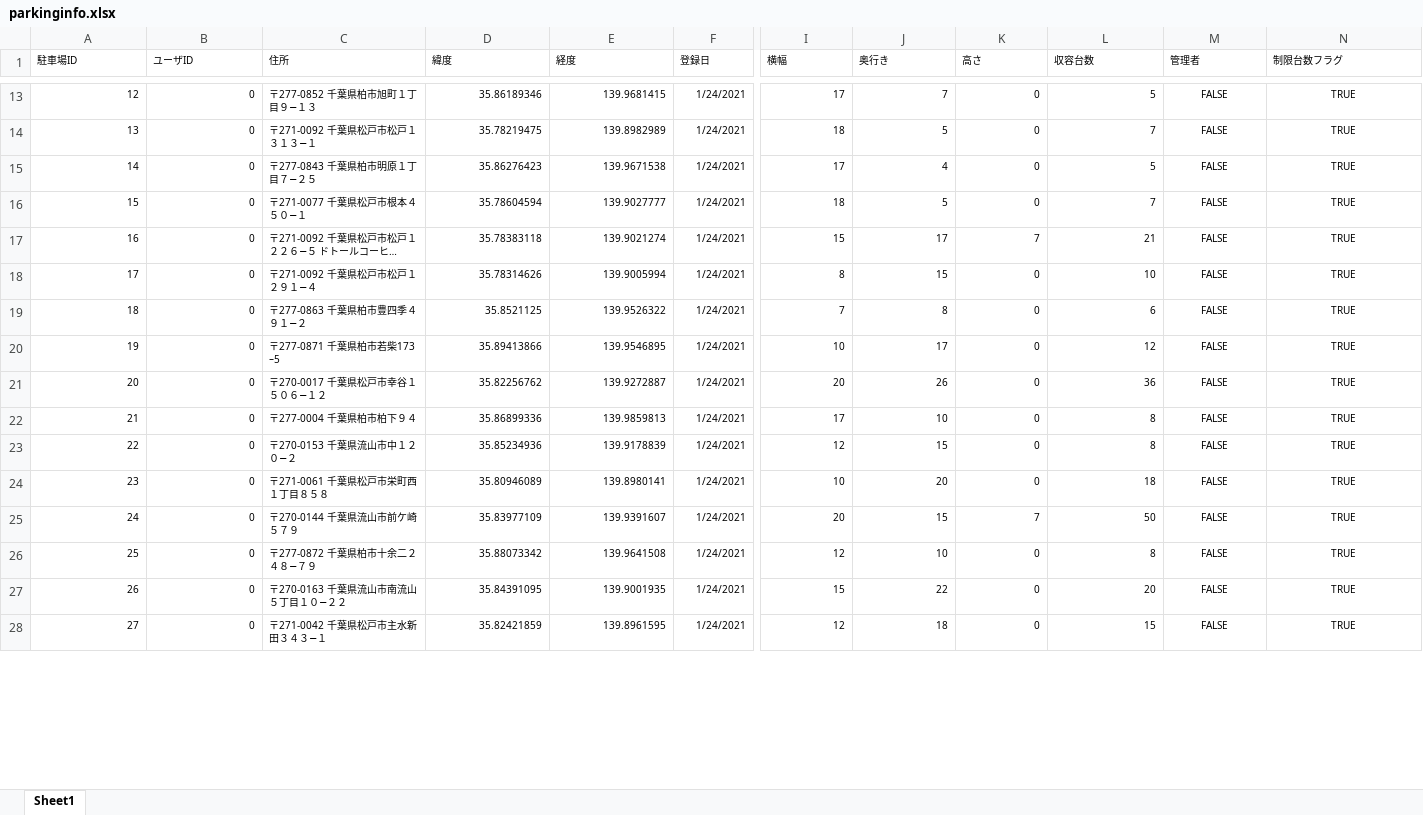
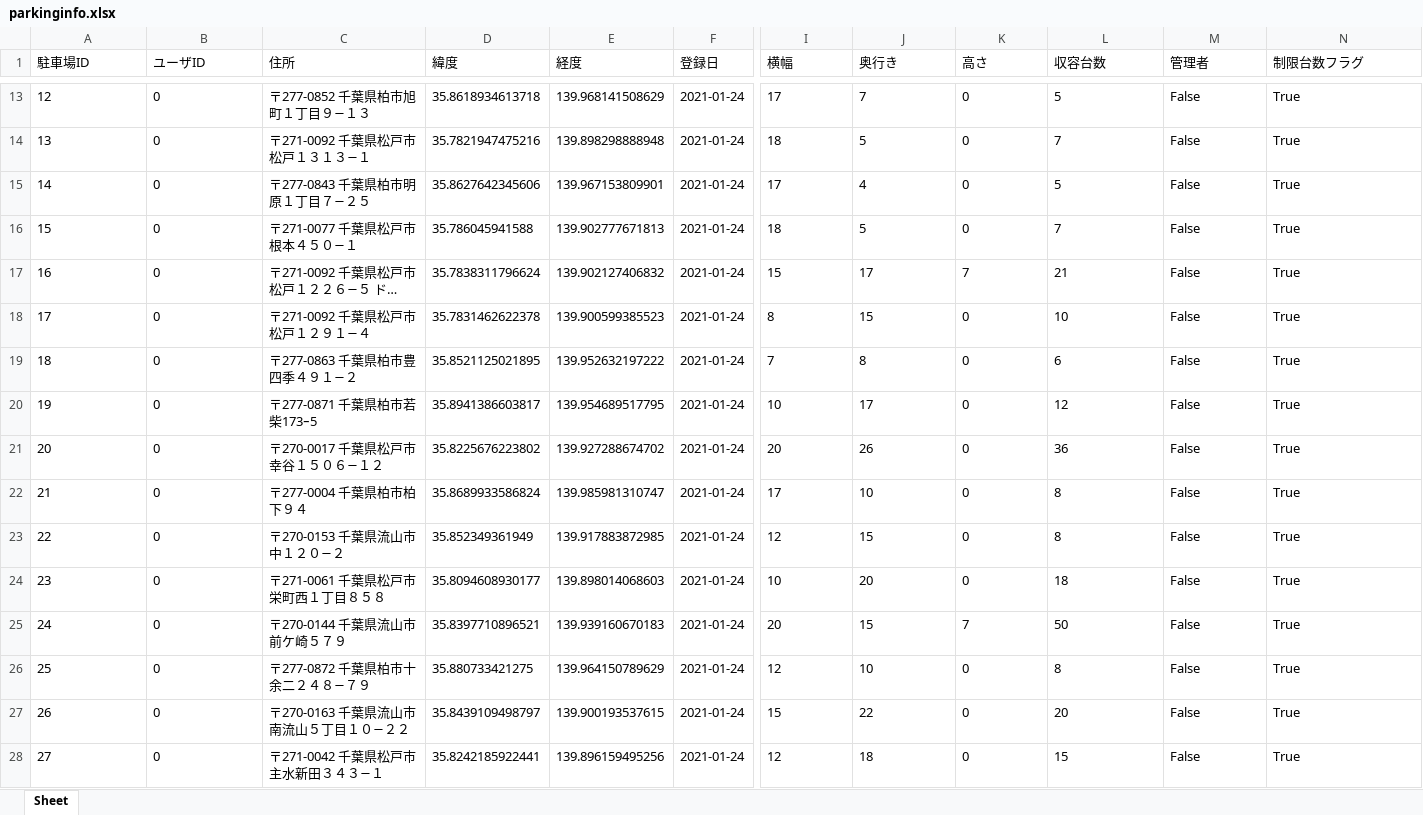
Before and after one commit to yuzua/proconEF, an Excel workbook: data/parking_data/parkinginfo.xlsx, sheet Sheet, drawn as a sheet; only a part is shown, gaps mark what is left out; long unchanged cells end in …; values as stored, in another font and other column widths than the file's, no borders; the diff covers the shown part only; the diff names each change by its address in the sheet, - before the commit and + after, or states it on an @@ line.

```diff
--- a/data/parking_data/parkinginfo.xlsx (sheet Sheet)
+++ b/data/parking_data/parkinginfo.xlsx (sheet Sheet)
-sheet tab: Sheet1
+sheet tab: Sheet
@@ A1:N28 text size: larger @@
-A13:B28 alignment: right
+A13:B28 alignment: left
-D13 (緯度): 35.86189346
+D13 (緯度): 35.8618934613718
-E13 (経度): 139.9681415
+E13 (経度): 139.968141508629
-F13:F28 (登録日): 1/24/2021
+F13:F28 (登録日): 2021-01-24
-I13:L28 alignment: right
+I13:L28 alignment: left
-M13:M28 (管理者): FALSE
+M13:M28 (管理者): False
-M13:N28 alignment: center
+M13:N28 alignment: left
-N13:N28 (制限台数フラグ): TRUE
+N13:N28 (制限台数フラグ): True
-D14 (緯度): 35.78219475
+D14 (緯度): 35.7821947475216
-E14 (経度): 139.8982989
+E14 (経度): 139.898298888948
-D15 (緯度): 35.86276423
+D15 (緯度): 35.8627642345606
-E15 (経度): 139.9671538
+E15 (経度): 139.967153809901
-D16 (緯度): 35.78604594
+D16 (緯度): 35.786045941588
-E16 (経度): 139.9027777
+E16 (経度): 139.902777671813
-D17 (緯度): 35.78383118
+D17 (緯度): 35.7838311796624
-E17 (経度): 139.9021274
+E17 (経度): 139.902127406832
-D18 (緯度): 35.78314626
+D18 (緯度): 35.7831462622378
-E18 (経度): 139.9005994
+E18 (経度): 139.900599385523
-D19 (緯度): 35.8521125
+D19 (緯度): 35.8521125021895
-E19 (経度): 139.9526322
+E19 (経度): 139.952632197222
-D20 (緯度): 35.89413866
+D20 (緯度): 35.8941386603817
-E20 (経度): 139.9546895
+E20 (経度): 139.954689517795
-D21 (緯度): 35.82256762
+D21 (緯度): 35.8225676223802
-E21 (経度): 139.9272887
+E21 (経度): 139.927288674702
-D22 (緯度): 35.86899336
+D22 (緯度): 35.8689933586824
-E22 (経度): 139.9859813
+E22 (経度): 139.985981310747
-D23 (緯度): 35.85234936
+D23 (緯度): 35.852349361949
-E23 (経度): 139.9178839
+E23 (経度): 139.917883872985
-D24 (緯度): 35.80946089
+D24 (緯度): 35.8094608930177
-E24 (経度): 139.8980141
+E24 (経度): 139.898014068603
-D25 (緯度): 35.83977109
+D25 (緯度): 35.8397710896521
-E25 (経度): 139.9391607
+E25 (経度): 139.939160670183
-D26 (緯度): 35.88073342
+D26 (緯度): 35.880733421275
-E26 (経度): 139.9641508
+E26 (経度): 139.964150789629
-D27 (緯度): 35.84391095
+D27 (緯度): 35.8439109498797
-E27 (経度): 139.9001935
+E27 (経度): 139.900193537615
-D28 (緯度): 35.82421859
+D28 (緯度): 35.8242185922441
-E28 (経度): 139.8961595
+E28 (経度): 139.896159495256
```
Also changed, not shown: 3 added rows, 1 removed row, 105 edited cells and cell formats elsewhere in this sheet, data/car_data/carinfo.xlsx, 5 other files.
